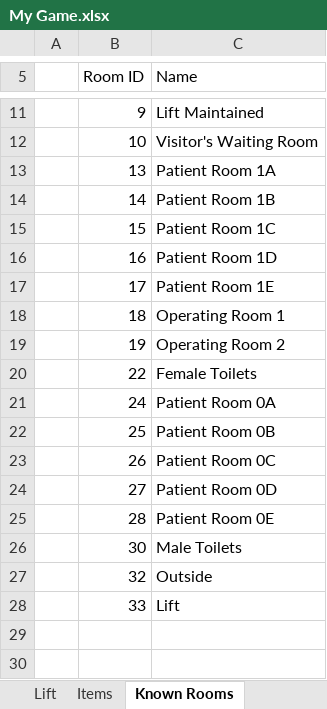
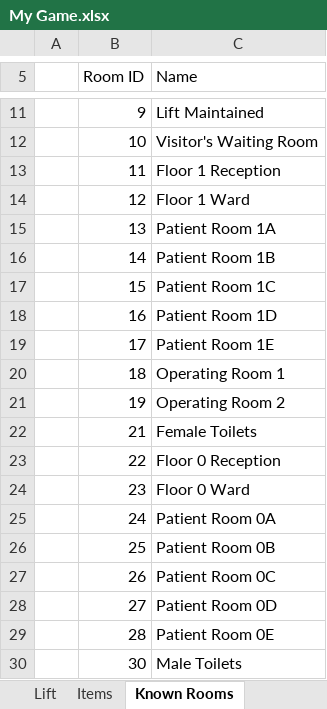
Before and after one commit to tobysmith568-university/AINT-151_Web_Game_Technologies, an Excel workbook: My Game.xlsx, sheet Known Rooms, drawn as a sheet; only a part is shown, gaps mark what is left out; the shorter side is filled out with more unchanged rows; values as stored, in another font and other column widths than the file's, no borders; addresses are those after the commit; the diff names each change by its address in the sheet, - before the commit and + after, or states it on an @@ line.

```diff
--- a/My Game.xlsx (sheet Known Rooms)
+++ b/My Game.xlsx (sheet Known Rooms)
+row 13:  | 11 | Floor 1 Reception
+row 14:  | 12 | Floor 1 Ward
+row 22:  | 21 | Female Toilets
-C23 (Name): Female Toilets
+C23 (Name): Floor 0 Reception
+row 24:  | 23 | Floor 0 Ward
```
Also changed, not shown: sheet Items, sheet Room Data Layout, sheet Floor 1, sheet Floor 0, sheet Floor 2.
